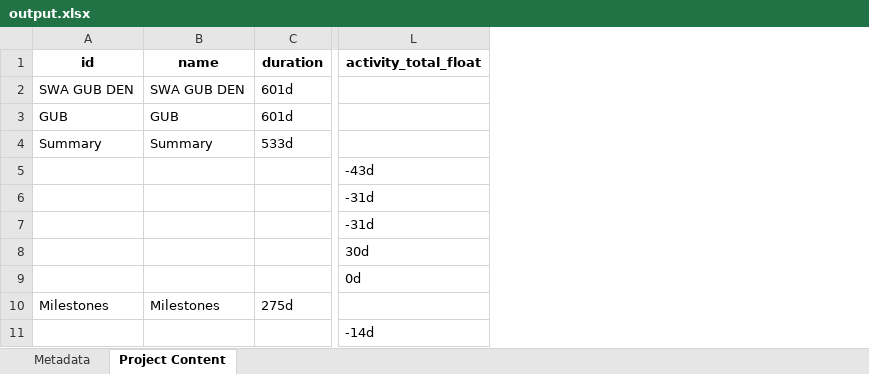
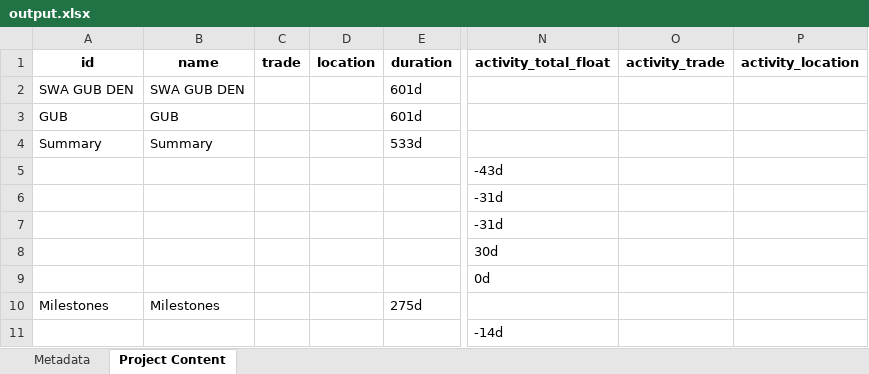
Before and after one commit to Coffee6ean/Linux, an Excel workbook: CriticalFlowPath/results/excel/output.xlsx, sheet Project Content, drawn as a sheet; only a part is shown, gaps mark what is left out; values as stored, in another font and other column widths than the file's, no borders; the diff names each change by its address in the sheet, - before the commit and + after, or states it on an @@ line.

Commit message:
Adding project results to 'Critical Flow' project

```diff
--- a/CriticalFlowPath/results/excel/output.xlsx (sheet Project Content)
+++ b/CriticalFlowPath/results/excel/output.xlsx (sheet Project Content)
+column C (trade), empty
+column D (location), empty
+column O (activity_trade), empty
+column P (activity_location), empty
```
Also changed, not shown: sheet Metadata, 4 other files.
